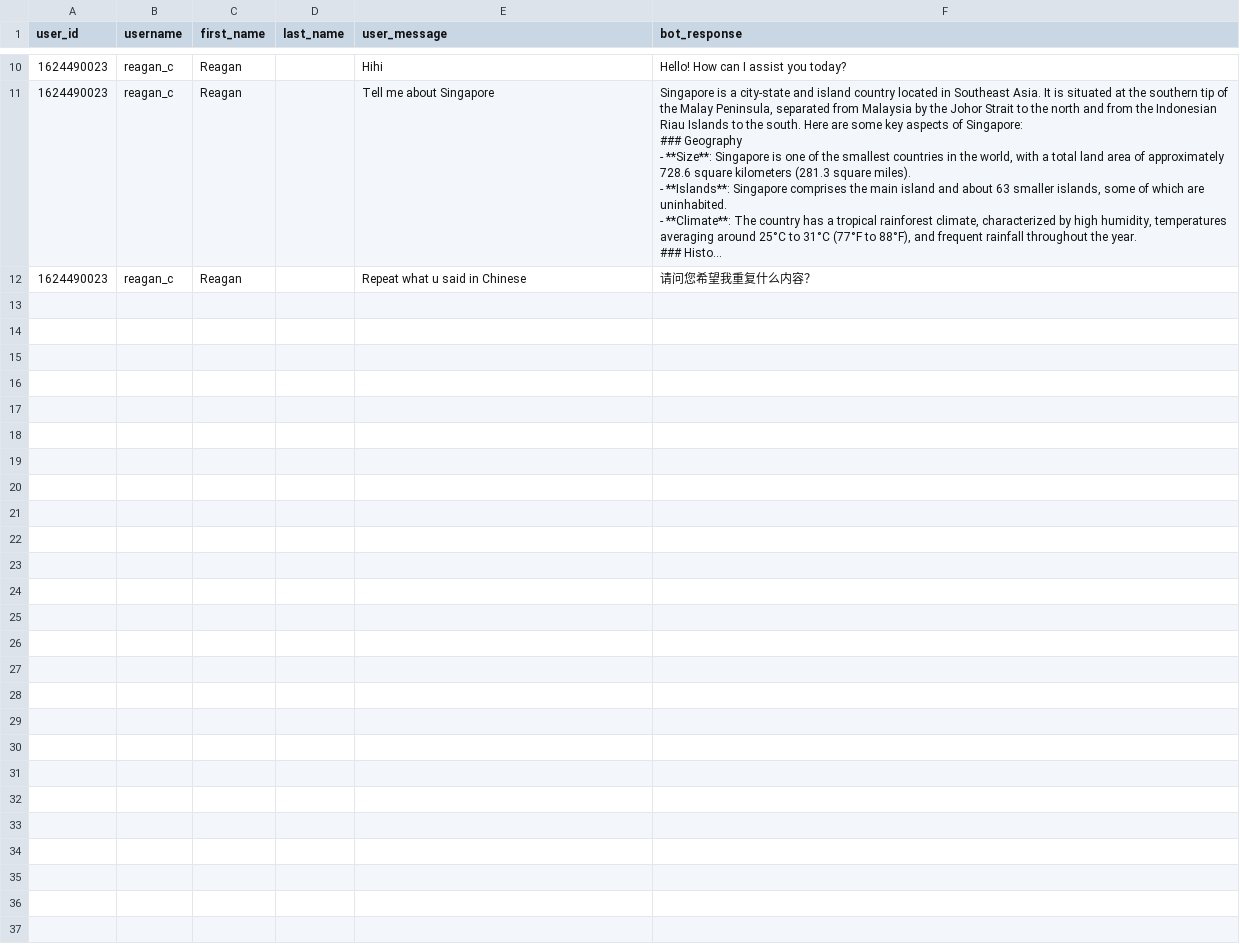
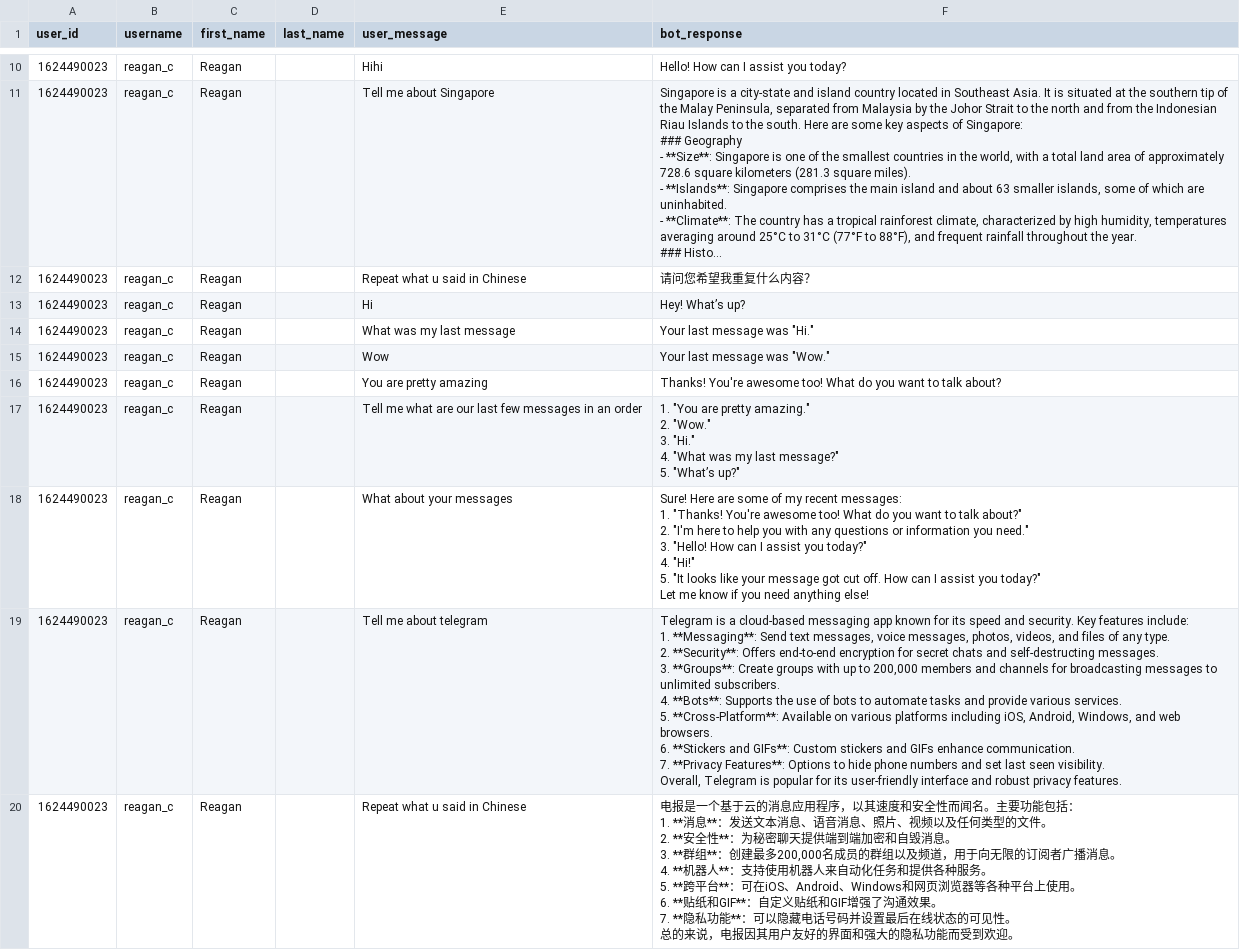
Before and after one commit to WildSphee/exam_buster, a CSV file: user_data.csv, drawn as a sheet; only a part is shown, gaps mark what is left out; long unchanged cells end in …; ↵ is a line break in a cell; the diff names each change by its address in the sheet, - before the commit and + after, or states it on an @@ line.

```diff
--- a/user_data.csv
+++ b/user_data.csv
+row 13: 1624490023 | reagan_c | Reagan |  | Hi | Hey! What’s up?
+row 14: 1624490023 | reagan_c | Reagan |  | What was my last message | Your last message was "Hi."
+row 15: 1624490023 | reagan_c | Reagan |  | Wow | Your last message was "Wow."
+row 16: 1624490023 | reagan_c | Reagan |  | You are pretty amazing | Thanks! You're awesome too! What do you want to talk about?
+row 17: 1624490023 | reagan_c | Reagan |  | Tell me what are our last few messages in an order | 1. "You are pretty amazing." ↵ 2. "Wow." ↵ 3. "Hi." ↵ 4. "What was my last message?" ↵ 5. "What’s up?"
+row 18: 1624490023 | reagan_c | Reagan |  | What about your messages | Sure! Here are some of my recent messages: ↵ 1. "Thanks! You're awesome too! What do you want to talk about?" ↵ 2. "I'm here to help you with any questions or information you need." ↵ 3. "Hello! How can I assist you today?" ↵ 4. "Hi!" ↵ 5. "It looks like your message got cut off. How can I assist you today?" ↵ Let me know if you need anything else!
+row 19: 1624490023 | reagan_c | Reagan |  | Tell me about telegram | Telegram is a cloud-based messaging app known for its speed and security. Key features include: ↵ 1. **Messaging**: Send text messages, voice messages, photos, videos, and files of any type. ↵ 2. **Security**: Offers end-to-end encryption for secret chats and self-destructing messages. ↵ 3. **Groups**: Create groups with up to 200,000 members and channels for broadcasting messages to unlimited subscribers. ↵ 4. **Bots**: Supports the use of bots to automate tasks and provide various services. ↵ 5. **Cross-Platform**: Available on various platforms including iOS, Android, Windows, and web browsers. ↵ 6. **Stickers and GIFs**: Custom stickers and GIFs enhance communication. ↵ 7. **Privacy Features**: Options to hide phone numbers and set last seen visibility. ↵ Overall, Telegram is popular for its user-friendly interface and robust privacy features.
+row 20: 1624490023 | reagan_c | Reagan |  | Repeat what u said in Chinese | 电报是一个基于云的消息应用程序，以其速度和安全性而闻名。主要功能包括： ↵ 1. **消息**：发送文本消息、语音消息、照片、视频以及任何类型的文件。 ↵ 2. **安全性**：为秘密聊天提供端到端加密和自毁消息。 ↵ 3. **群组**：创建最多200,000名成员的群组以及频道，用于向无限的订阅者广播消息。 ↵ 4. **机器人**：支持使用机器人来自动化任务和提供各种服务。 ↵ 5. **跨平台**：可在iOS、Android、Windows和网页浏览器等各种平台上使用。 ↵ 6. **贴纸和GIF**：自定义贴纸和GIF增强了沟通效果。 ↵ 7. **隐私功能**：可以隐藏电话号码并设置最后在线状态的可见性。 ↵ 总的来说，电报因其用户友好的界面和强大的隐私功能而受到欢迎。
```
Also changed, not shown: 2 other files.
